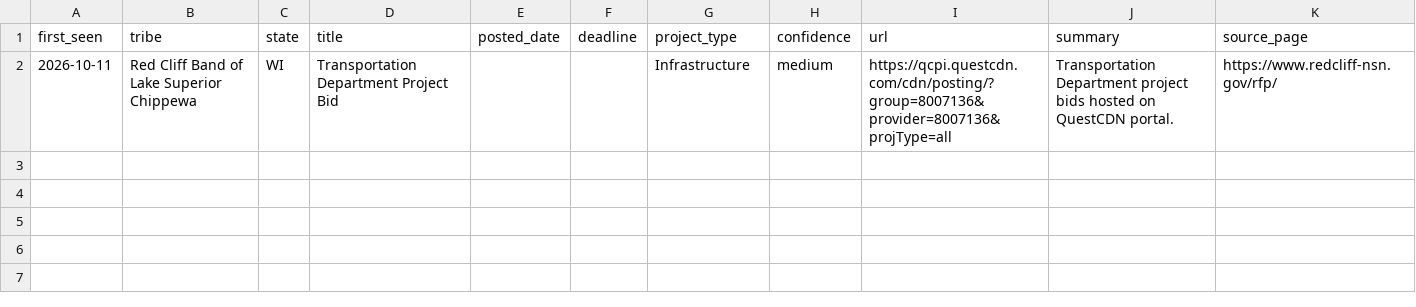
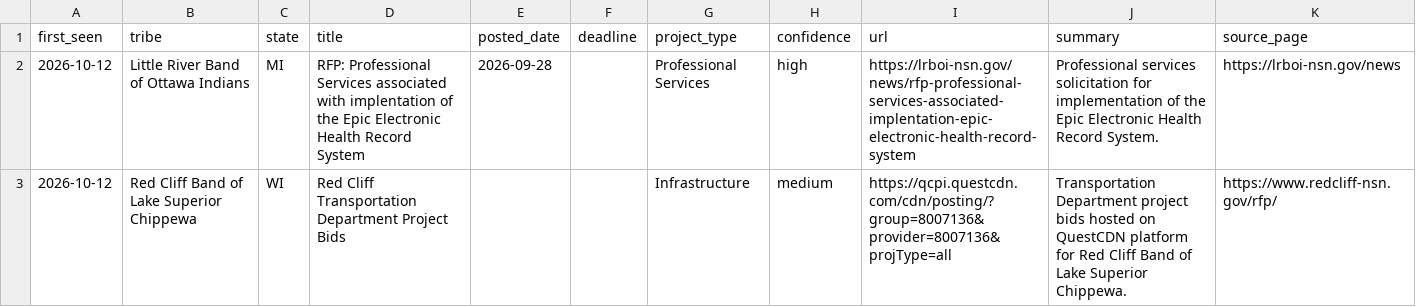
Before and after one commit to revelinvestments/tribal-rfp-scraper, a CSV file: data/new_rfps.csv, drawn as a sheet.

```diff
--- a/data/new_rfps.csv
+++ b/data/new_rfps.csv
@@ -1,2 +1,3 @@
 first_seen,tribe,state,title,posted_date,deadline,project_type,confidence,url,summary,source_page
-2026-10-11,Red Cliff Band of Lake Superior Chippewa,WI,Transportation Department Project Bid,,,Infrastructure,medium,https://qcpi.questcdn.com/cdn/posting/?group=8007136&provider=8007136&projType=all,Transportation Department project bids hosted on QuestCDN portal.,https://www.redcliff-nsn.gov/rfp/
+2026-10-12,Little River Band of Ottawa Indians,MI,RFP: Professional Services associated with implentation of the Epic Electronic Health Record System,2026-09-28,,Professional Services,high,https://lrboi-nsn.gov/news/rfp-professional-services-associated-implentation-epic-electronic-health-record-system,Professional services solicitation for implementation of the Epic Electronic Health Record System.,https://lrboi-nsn.gov/news
+2026-10-12,Red Cliff Band of Lake Superior Chippewa,WI,Red Cliff Transportation Department Project Bids,,,Infrastructure,medium,https://qcpi.questcdn.com/cdn/posting/?group=8007136&provider=8007136&projType=all,Transportation Department project bids hosted on QuestCDN platform for Red Cliff Band of Lake Superior Chippewa.,https://www.redcliff-nsn.gov/rfp/
```
Also changed, not shown: data/all_rfps.csv, 2 other files.
